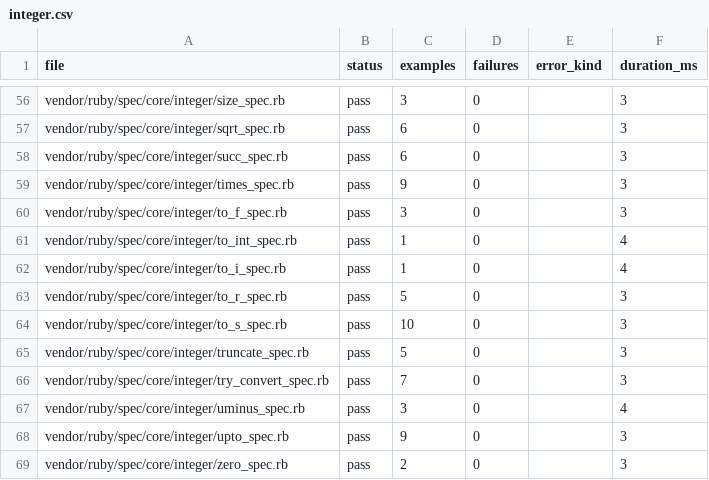
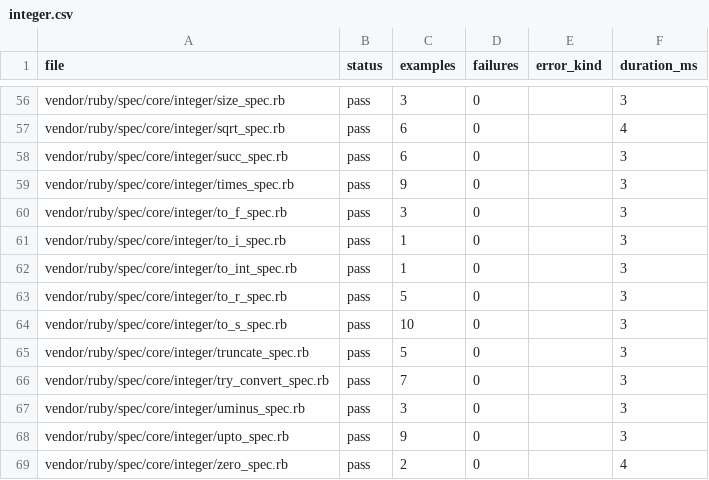
Before and after one commit to GoLangDream/rgo, a CSV file: reports/spec-status/integer.csv, drawn as a sheet; only a part is shown, gaps mark what is left out; removed rows and columns are numbered as before the commit, all else as after; the diff covers the shown part only; the diff names each change by its address in the sheet, - before the commit and + after, or states it on an @@ line.

Commit message:
fix: clear integer spec gate

```diff
--- a/reports/spec-status/integer.csv
+++ b/reports/spec-status/integer.csv
-F57 (duration_ms): 3
+F57 (duration_ms): 4
-row 61: vendor/ruby/spec/core/integer/to_int_spec.rb | pass | 1 | 0 |  | 4
-F61 (duration_ms): 4
+F61 (duration_ms): 3
+row 62: vendor/ruby/spec/core/integer/to_int_spec.rb | pass | 1 | 0 |  | 3
-F67 (duration_ms): 4
+F67 (duration_ms): 3
-F69 (duration_ms): 3
+F69 (duration_ms): 4
```
Also changed, not shown: 4 added rows, 4 removed rows and 36 edited cells elsewhere in this file, 6 other files.
